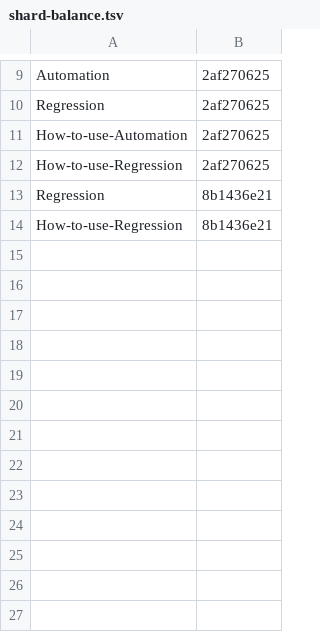
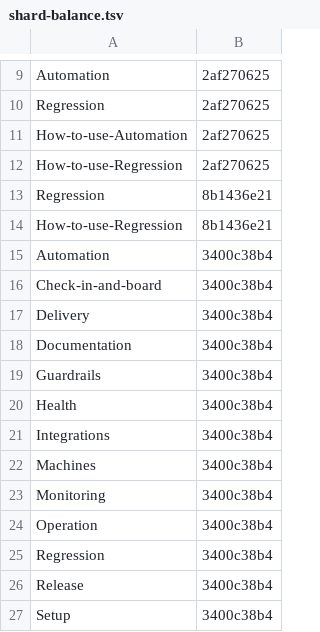
Before and after one commit to Charlie-org146/agent-workflow-template, a TSV file: .loop/kept/shard-balance.tsv, drawn as a sheet; only a part is shown, gaps mark what is left out.

Commit message:
Kept: shard-balance

```diff
--- a/.loop/kept/shard-balance.tsv
+++ b/.loop/kept/shard-balance.tsv
@@ -14 +14,14 @@ Regression	8b1436e21
 How-to-use-Regression	8b1436e21
+Automation	3400c38b4
+Check-in-and-board	3400c38b4
+Delivery	3400c38b4
+Documentation	3400c38b4
+Guardrails	3400c38b4
+Health	3400c38b4
+Integrations	3400c38b4
+Machines	3400c38b4
+Monitoring	3400c38b4
+Operation	3400c38b4
+Regression	3400c38b4
+Release	3400c38b4
+Setup	3400c38b4
```
